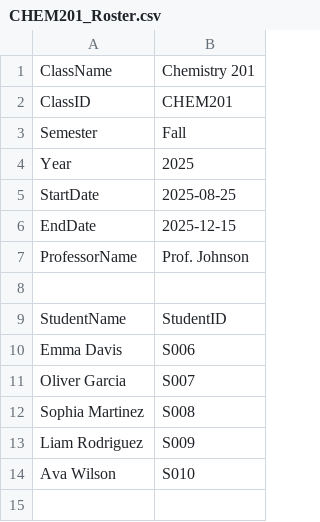
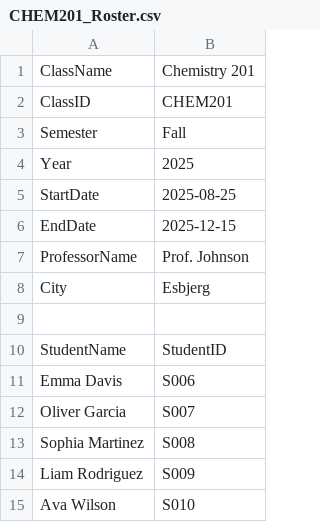
Before and after one commit to Judah-F/SE471-2026-Spring-Team-04, a CSV file: Code/WeatherGuard/roster_resources/CHEM201_Roster.csv, drawn as a sheet.

```diff
--- a/Code/WeatherGuard/roster_resources/CHEM201_Roster.csv
+++ b/Code/WeatherGuard/roster_resources/CHEM201_Roster.csv
@@ -7,2 +7,3 @@ EndDate,2025-12-15
 ProfessorName,Prof. Johnson
+City,Esbjerg
 
```
Also changed, not shown: Code/WeatherGuard/roster_resources/BIO101_Roster.csv, 8 other files.
